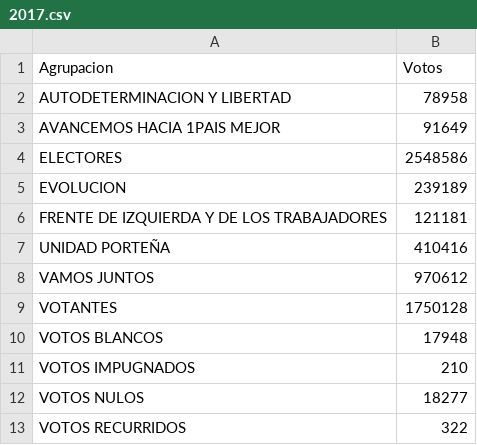
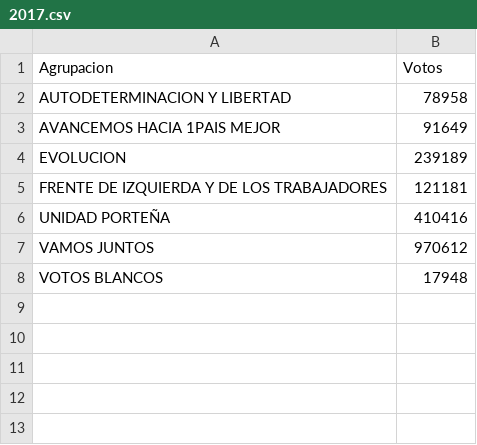
Before and after one commit to Ger-Martinez/infovis, a CSV file: 2017.csv, drawn as a sheet; the diff names each change by its address in the sheet, - before the commit and + after, or states it on an @@ line.

Commit message:
Update 2017.csv

```diff
--- a/2017.csv
+++ b/2017.csv
-row 4: ELECTORES | 2548586
-row 9: VOTANTES | 1750128
-row 11: VOTOS IMPUGNADOS | 210
-row 12: VOTOS NULOS | 18277
-row 13: VOTOS RECURRIDOS | 322
```
